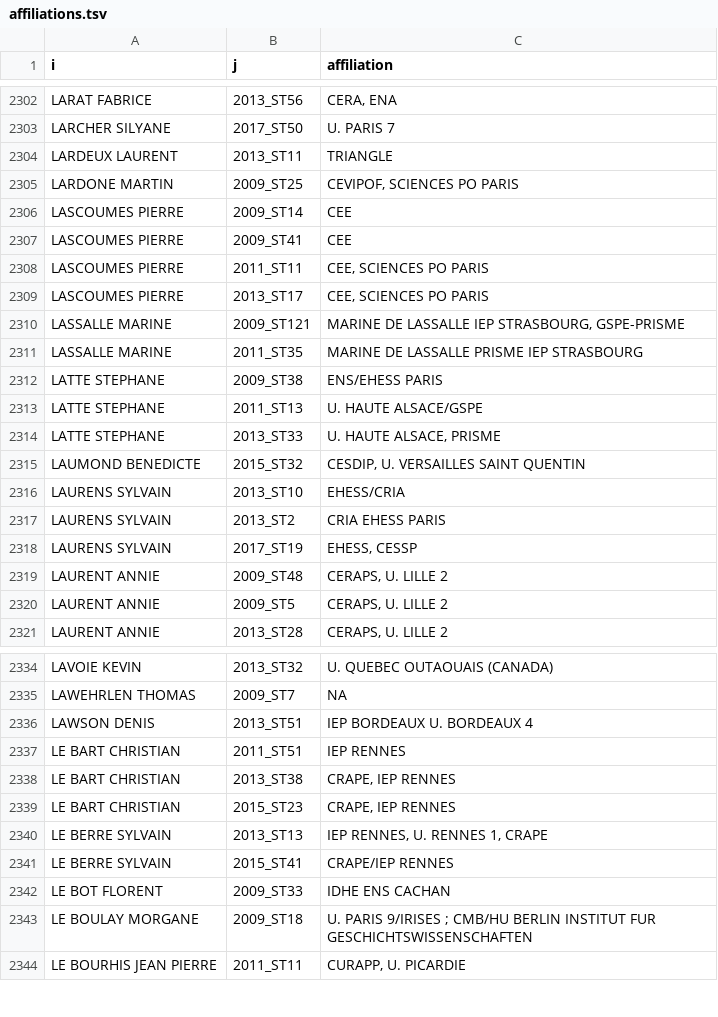
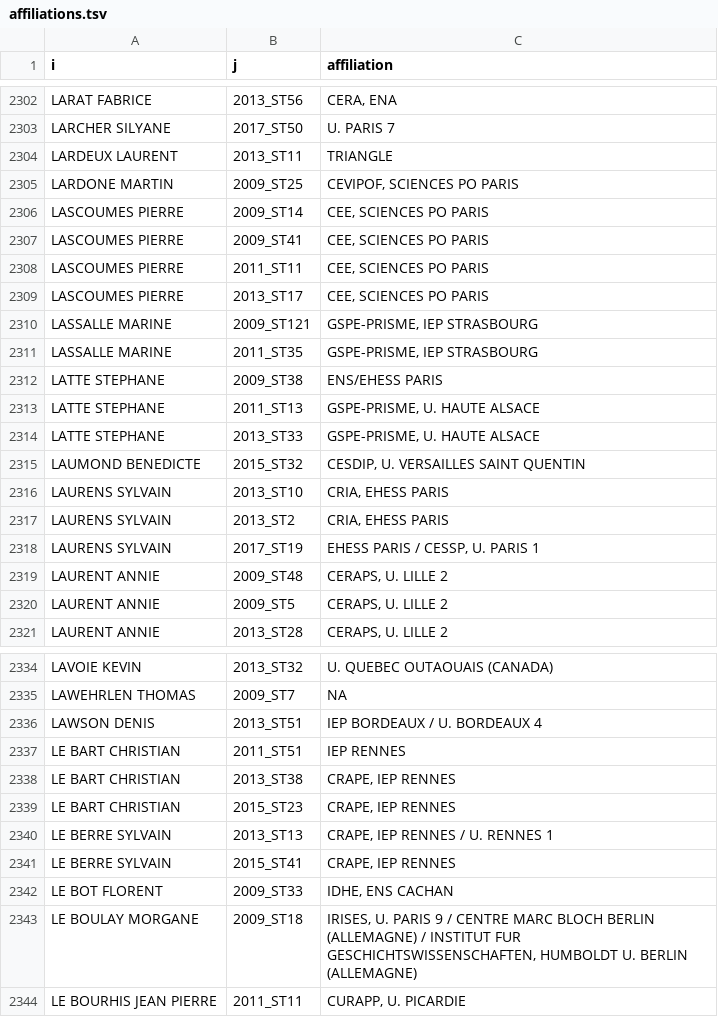
Before and after one commit to briatte/congres-afsp, a TSV file: data/affiliations.tsv, drawn as a sheet; only a part is shown, gaps mark what is left out; the diff covers the shown part only.

Commit message:
various fixes to affiliations

```diff
--- a/data/affiliations.tsv
+++ b/data/affiliations.tsv
@@ -2305,15 +2305,15 @@ LARDEUX LAURENT	2013_ST11	TRIANGLE
 LARDONE MARTIN	2009_ST25	CEVIPOF, SCIENCES PO PARIS
-LASCOUMES PIERRE	2009_ST14	CEE
-LASCOUMES PIERRE	2009_ST41	CEE
+LASCOUMES PIERRE	2009_ST14	CEE, SCIENCES PO PARIS
+LASCOUMES PIERRE	2009_ST41	CEE, SCIENCES PO PARIS
 LASCOUMES PIERRE	2011_ST11	CEE, SCIENCES PO PARIS
 LASCOUMES PIERRE	2013_ST17	CEE, SCIENCES PO PARIS
-LASSALLE MARINE	2009_ST121	MARINE DE LASSALLE IEP STRASBOURG, GSPE-PRISME
-LASSALLE MARINE	2011_ST35	MARINE DE LASSALLE PRISME IEP STRASBOURG
+LASSALLE MARINE	2009_ST121	GSPE-PRISME, IEP STRASBOURG
+LASSALLE MARINE	2011_ST35	GSPE-PRISME, IEP STRASBOURG
 LATTE STEPHANE	2009_ST38	ENS/EHESS PARIS
-LATTE STEPHANE	2011_ST13	U. HAUTE ALSACE/GSPE
-LATTE STEPHANE	2013_ST33	U. HAUTE ALSACE, PRISME
+LATTE STEPHANE	2011_ST13	GSPE-PRISME, U. HAUTE ALSACE
+LATTE STEPHANE	2013_ST33	GSPE-PRISME, U. HAUTE ALSACE
 LAUMOND BENEDICTE	2015_ST32	CESDIP, U. VERSAILLES SAINT QUENTIN
-LAURENS SYLVAIN	2013_ST10	EHESS/CRIA
-LAURENS SYLVAIN	2013_ST2	CRIA EHESS PARIS
-LAURENS SYLVAIN	2017_ST19	EHESS, CESSP
+LAURENS SYLVAIN	2013_ST10	CRIA, EHESS PARIS
+LAURENS SYLVAIN	2013_ST2	CRIA, EHESS PARIS
+LAURENS SYLVAIN	2017_ST19	EHESS PARIS / CESSP, U. PARIS 1
 LAURENT ANNIE	2009_ST48	CERAPS, U. LILLE 2
@@ -2335,3 +2335,3 @@ LAVOIE KEVIN	2013_ST32	U. QUEBEC OUTAOUAIS (CANADA)
 LAWEHRLEN THOMAS	2009_ST7	NA
-LAWSON DENIS	2013_ST51	IEP BORDEAUX U. BORDEAUX 4
+LAWSON DENIS	2013_ST51	IEP BORDEAUX / U. BORDEAUX 4
 LE BART CHRISTIAN	2011_ST51	IEP RENNES
@@ -2339,6 +2339,6 @@ LE BART CHRISTIAN	2013_ST38	CRAPE, IEP RENNES
 LE BART CHRISTIAN	2015_ST23	CRAPE, IEP RENNES
-LE BERRE SYLVAIN	2013_ST13	IEP RENNES, U. RENNES 1, CRAPE
-LE BERRE SYLVAIN	2015_ST41	CRAPE/IEP RENNES
-LE BOT FLORENT	2009_ST33	IDHE ENS CACHAN
-LE BOULAY MORGANE	2009_ST18	U. PARIS 9/IRISES ; CMB/HU BERLIN INSTITUT FUR GESCHICHTSWISSENSCHAFTEN
+LE BERRE SYLVAIN	2013_ST13	CRAPE, IEP RENNES / U. RENNES 1
+LE BERRE SYLVAIN	2015_ST41	CRAPE, IEP RENNES
+LE BOT FLORENT	2009_ST33	IDHE, ENS CACHAN
+LE BOULAY MORGANE	2009_ST18	IRISES, U. PARIS 9 / CENTRE MARC BLOCH BERLIN (ALLEMAGNE) / INSTITUT FUR GESCHICHTSWISSENSCHAFTEN, HUMBOLDT U. BERLIN (ALLEMAGNE)
 LE BOURHIS JEAN PIERRE	2011_ST11	CURAPP, U. PICARDIE
```
Also changed, not shown: 67 edited cells elsewhere in this file.
